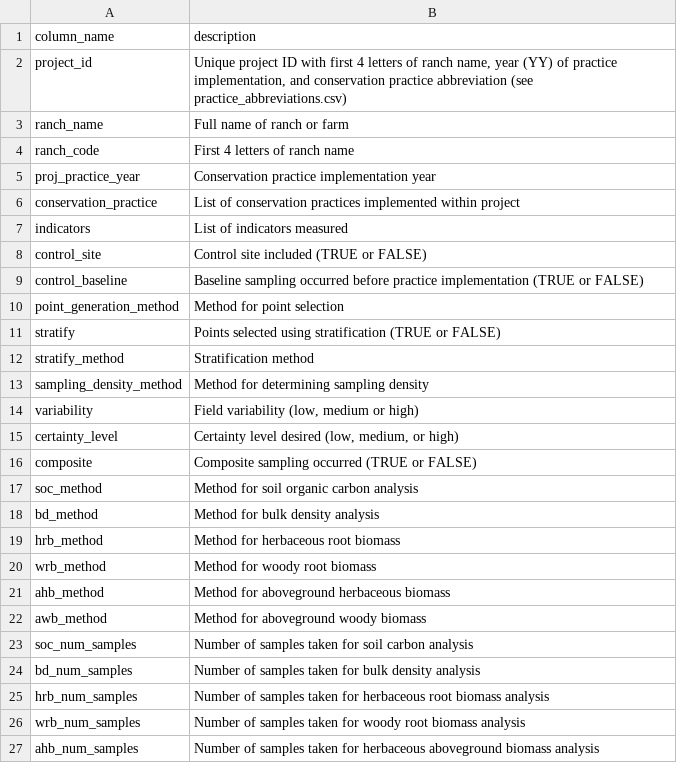
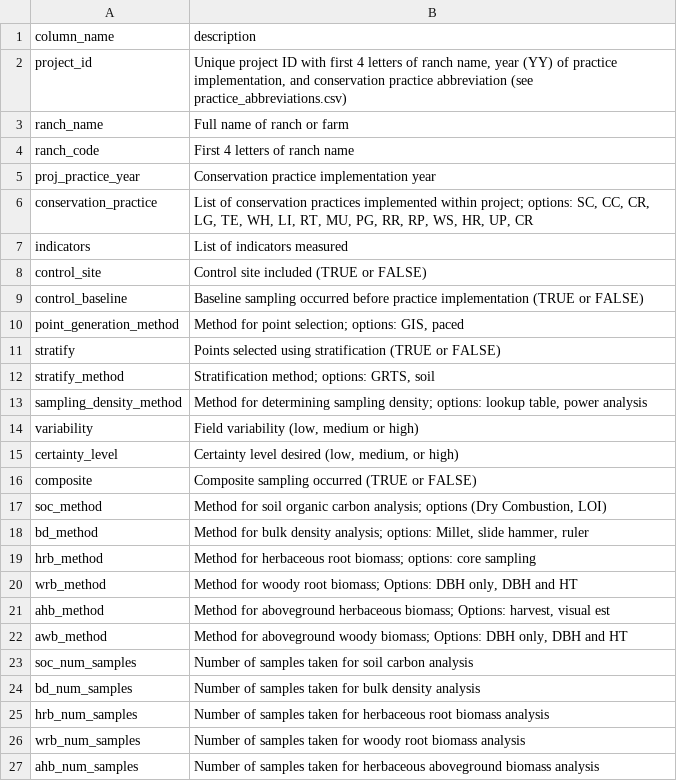
Before and after one commit to pointblue/AgC, a CSV file: project_design_metadata.csv, drawn as a sheet; only a part is shown.

Commit message:
Proj design metadata updates (AC)

```diff
--- a/project_design_metadata.csv
+++ b/project_design_metadata.csv
@@ -5,3 +5,3 @@ ranch_code,First 4 letters of ranch name
 proj_practice_year,Conservation practice implementation year
-conservation_practice,List of conservation practices implemented within project
+conservation_practice,"List of conservation practices implemented within project; options: SC, CC, CR, LG, TE, WH, LI, RT, MU, PG, RR, RP, WS, HR, UP, CR"
 indicators,List of indicators measured
@@ -9,6 +9,6 @@ control_site,Control site included (TRUE or FALSE)
 control_baseline,Baseline sampling occurred before practice implementation (TRUE or FALSE)
-point_generation_method,Method for point selection
+point_generation_method,"Method for point selection; options: GIS, paced"
 stratify,Points selected using stratification (TRUE or FALSE)
-stratify_method,Stratification method
-sampling_density_method,Method for determining sampling density
+stratify_method,"Stratification method; options: GRTS, soil"
+sampling_density_method,"Method for determining sampling density; options: lookup table, power analysis"
 variability,"Field variability (low, medium or high)"
@@ -16,8 +16,8 @@ certainty_level,"Certainty level desired (low, medium, or high)"
 composite,Composite sampling occurred (TRUE or FALSE)
-soc_method,Method for soil organic carbon analysis
-bd_method,Method for bulk density analysis
-hrb_method,Method for herbaceous root biomass
-wrb_method,Method for woody root biomass
-ahb_method,Method for aboveground herbaceous biomass
-awb_method,Method for aboveground woody biomass
+soc_method,"Method for soil organic carbon analysis; options (Dry Combustion, LOI)"
+bd_method,"Method for bulk density analysis; options: Millet, slide hammer, ruler"
+hrb_method,Method for herbaceous root biomass; options: core sampling
+wrb_method,"Method for woody root biomass; Options: DBH only, DBH and HT"
+ahb_method,"Method for aboveground herbaceous biomass; Options: harvest, visual est"
+awb_method,"Method for aboveground woody biomass; Options: DBH only, DBH and HT"
 soc_num_samples,Number of samples taken for soil carbon analysis
```
